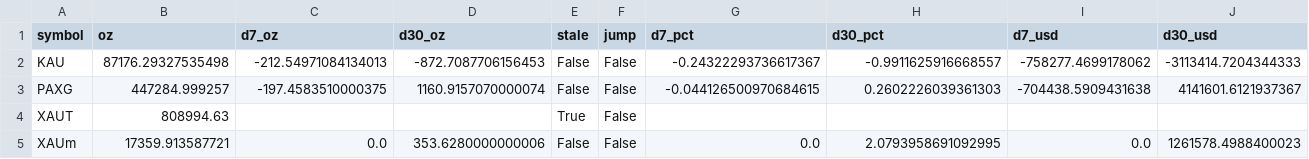
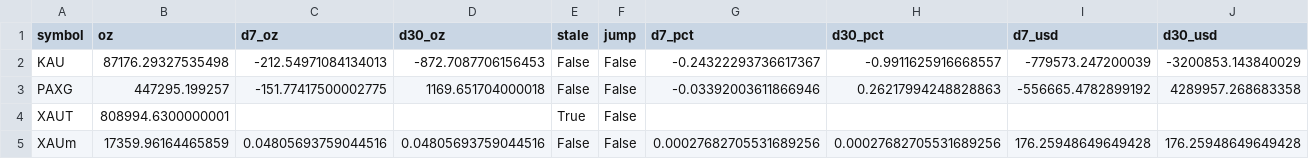
Before and after one commit to mliu86574-png/tokenized-gold-tracker, a CSV file: data/token_flows.csv, drawn as a sheet.

```diff
--- a/data/token_flows.csv
+++ b/data/token_flows.csv
@@ -1,5 +1,5 @@
 symbol,oz,d7_oz,d30_oz,stale,jump,d7_pct,d30_pct,d7_usd,d30_usd
-KAU,87176.29327535498,-212.54971084134013,-872.7087706156453,False,False,-0.24322293736617367,-0.9911625916668557,-758277.4699178062,-3113414.7204344333
-PAXG,447284.999257,-197.4583510000375,1160.9157070000074,False,False,-0.044126500970684615,0.2602226039361303,-704438.5909431638,4141601.6121937367
-XAUT,808994.63,,,True,False,,,,
-XAUm,17359.913587721,0.0,353.6280000000006,False,False,0.0,2.0793958691092995,0.0,1261578.4988400023
+KAU,87176.29327535498,-212.54971084134013,-872.7087706156453,False,False,-0.24322293736617367,-0.9911625916668557,-779573.247200039,-3200853.143840029
+PAXG,447295.199257,-151.77417500002775,1169.651704000018,False,False,-0.03392003611866946,0.26217994248828863,-556665.4782899192,4289957.268683358
+XAUT,808994.6300000001,,,True,False,,,,
+XAUm,17359.96164465859,0.04805693759044516,0.04805693759044516,False,False,0.00027682705531689256,0.00027682705531689256,176.25948649649428,176.25948649649428
```
Also changed, not shown: data/macro.csv, data/snapshot.csv, 13 other files.
